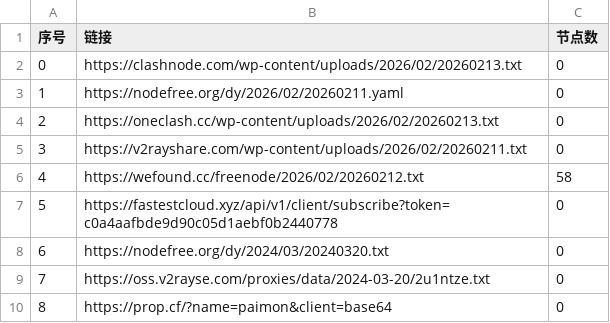
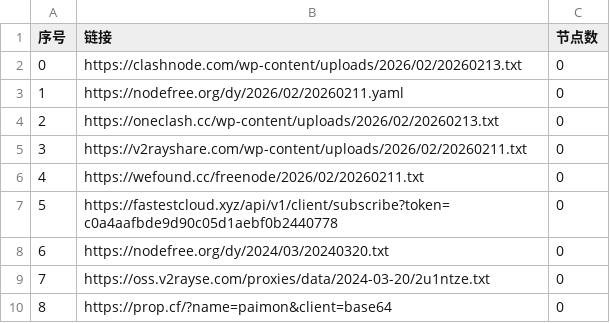
Before and after one commit to ming1386/AutoMergePublicNodes, a CSV file: list_result.csv, drawn as a sheet; only a part is shown.

```diff
--- a/list_result.csv
+++ b/list_result.csv
@@ -5,3 +5,3 @@
 3,https://v2rayshare.com/wp-content/uploads/2026/02/20260211.txt,0
-4,https://wefound.cc/freenode/2026/02/20260212.txt,58
+4,https://wefound.cc/freenode/2026/02/20260211.txt,0
 5,https://fastestcloud.xyz/api/v1/client/subscribe?token=c0a4aafbde9d90c05d1aebf0b2440778,0
```
Also changed, not shown: 4 other files.
